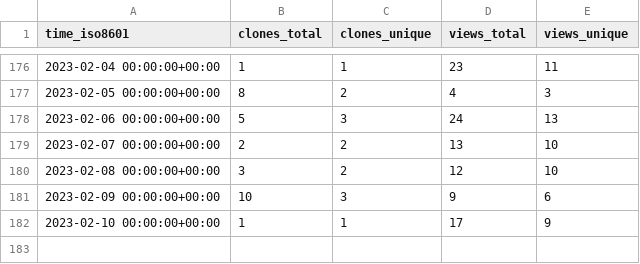
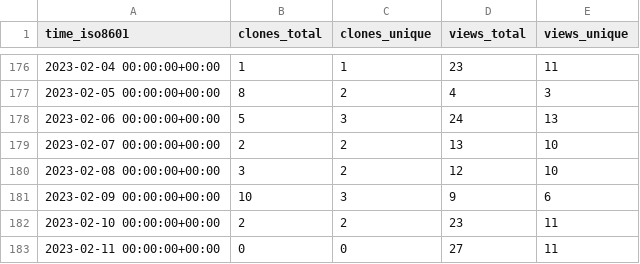
Before and after one commit to Fevol/obsidian-translate, a CSV file: Fevol/obsidian-translate/ghrs-data/views_clones_aggregate.csv, drawn as a sheet; only a part is shown, gaps mark what is left out.

```diff
--- a/Fevol/obsidian-translate/ghrs-data/views_clones_aggregate.csv
+++ b/Fevol/obsidian-translate/ghrs-data/views_clones_aggregate.csv
@@ -181,2 +181,3 @@ time_iso8601,clones_total,clones_unique,views_total,views_unique
 2023-02-09 00:00:00+00:00,10,3,9,6
-2023-02-10 00:00:00+00:00,1,1,17,9
+2023-02-10 00:00:00+00:00,2,2,23,11
+2023-02-11 00:00:00+00:00,0,0,27,11
```
Also changed, not shown: 1 other file.
